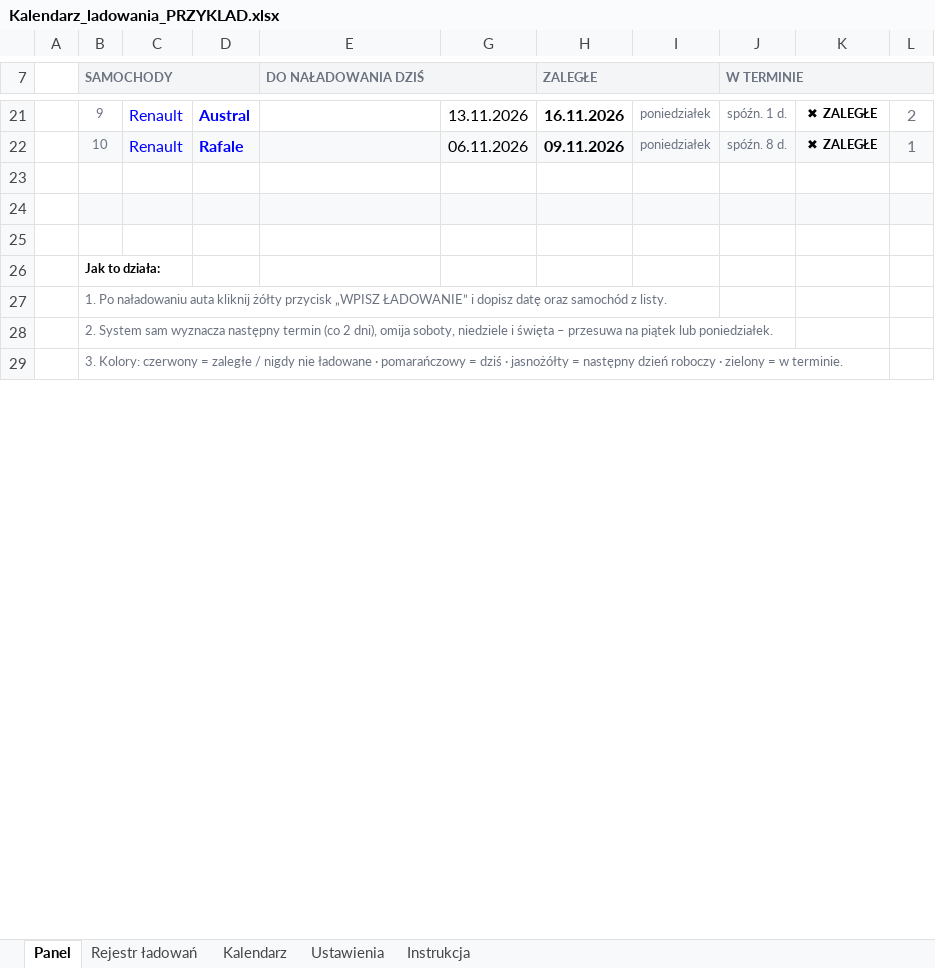
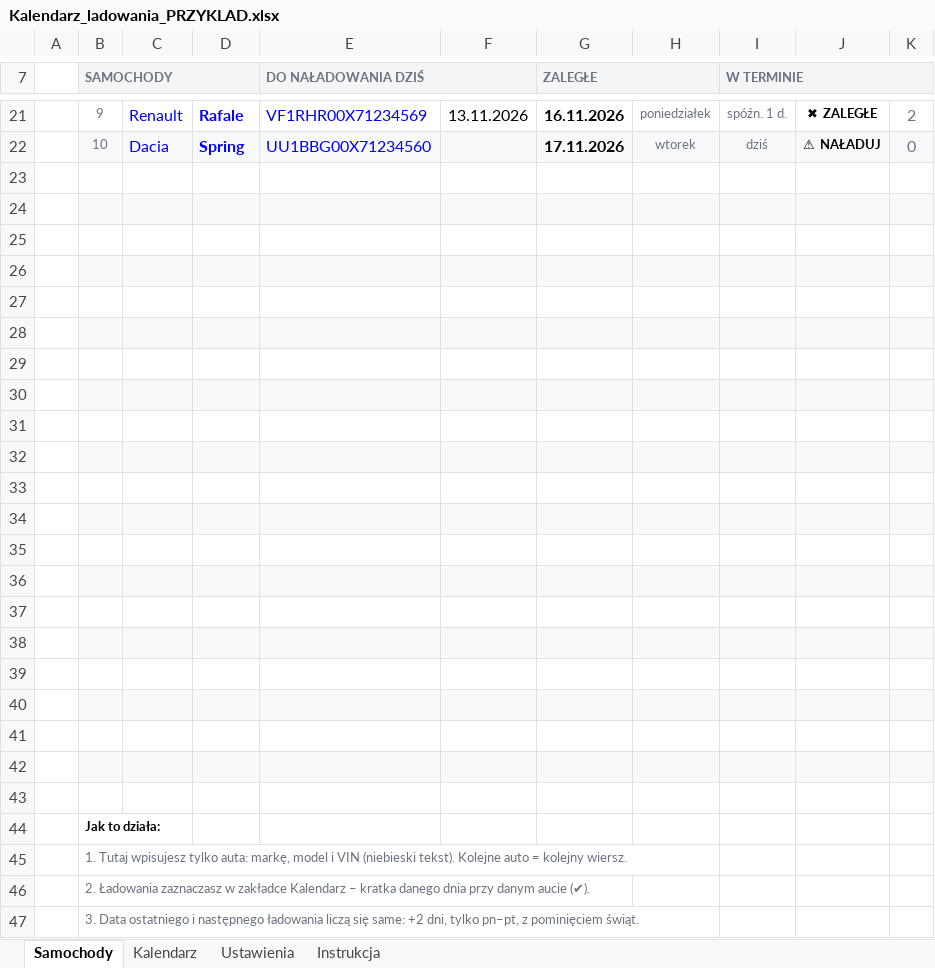
Before and after one commit to michalgrom72-stack/mk-zrobione-z-sercem, an Excel workbook: kalendarz-ladowania/Kalendarz_ladowania_PRZYKLAD.xlsx, sheet Samochody, drawn as a sheet; only a part is shown, gaps mark what is left out; values as stored, in another font and other column widths than the file's, no borders; conditional formats not drawn; 1 other sheet too large or unreadable and not compared; addresses are those after the commit; the diff covers the shown part only; the diff names each change by its address in the sheet, - before the commit and + after, or states it on an @@ line.

```diff
--- a/kalendarz-ladowania/Kalendarz_ladowania_PRZYKLAD.xlsx (sheet Samochody)
+++ b/kalendarz-ladowania/Kalendarz_ladowania_PRZYKLAD.xlsx (sheet Samochody)
-sheet tab: Panel
+sheet tab: Samochody
-sheet tab: Rejestr ładowań
-D21: Austral
+D21: Rafale
-E21 (DO NAŁADOWANIA DZIŚ): (empty)
+E21 (DO NAŁADOWANIA DZIŚ): VF1RHR00X71234569
+row 22:  | 10 | Dacia | Spring | UU1BBG00X71234560 |  | 17.11.2026 | wtorek | dziś | ⚠ NAŁADUJ | 0
-row 23:  | 10 | Renault | Rafale |  | 06.11.2026 | 09.11.2026 | poniedziałek | spóźn. 8 d. | ✖ ZALEGŁE | 1
+row 23: (empty)
-B23:K23 fill: #F8F9FB
+B23:K23 fill: none
+row 24: (empty)
+row 25: (empty)
+row 26: (empty)
+row 27: (empty)
+row 28: (empty)
+row 29: (empty)
+row 30: (empty)
+row 31: (empty)
+row 32: (empty)
+row 33: (empty)
+row 34: (empty)
+row 35: (empty)
+row 36: (empty)
+row 37: (empty)
+row 38: (empty)
+row 39: (empty)
+row 40: (empty)
-B45 (SAMOCHODY): 1. Po naładowaniu auta kliknij żółty przycisk „WPISZ ŁADOWANIE” i dopisz datę oraz samochód z listy.
+B45 (SAMOCHODY): 1. Tutaj wpisujesz tylko auta: markę, model i VIN (niebieski tekst). Kolejne auto = kolejny wiersz.
-B46 (SAMOCHODY): 2. System sam wyznacza następny termin (co 2 dni), omija soboty, niedziele i święta – przesuwa na piątek lub poniedziałek.
+B46 (SAMOCHODY): 2. Ładowania zaznaczasz w zakładce Kalendarz – kratka danego dnia przy danym aucie (✔).
-B47 (SAMOCHODY): 3. Kolory: czerwony = zaległe / nigdy nie ładowane · pomarańczowy = dziś · jasnożółty = następny dzień roboczy · zielony = w terminie.
+B47 (SAMOCHODY): 3. Data ostatniego i następnego ładowania liczą się same: +2 dni, tylko pn–pt, z pominięciem świąt.
```
Also changed, not shown: 6 added rows, 6 removed rows, 19 edited cells and cell formats elsewhere in this sheet, sheet Ustawienia, sheet Instrukcja, formulas that keep their value, hidden cells, kalendarz-ladowania/Kalendarz_ladowania_akumulatorow.xlsx, 5 other files.
